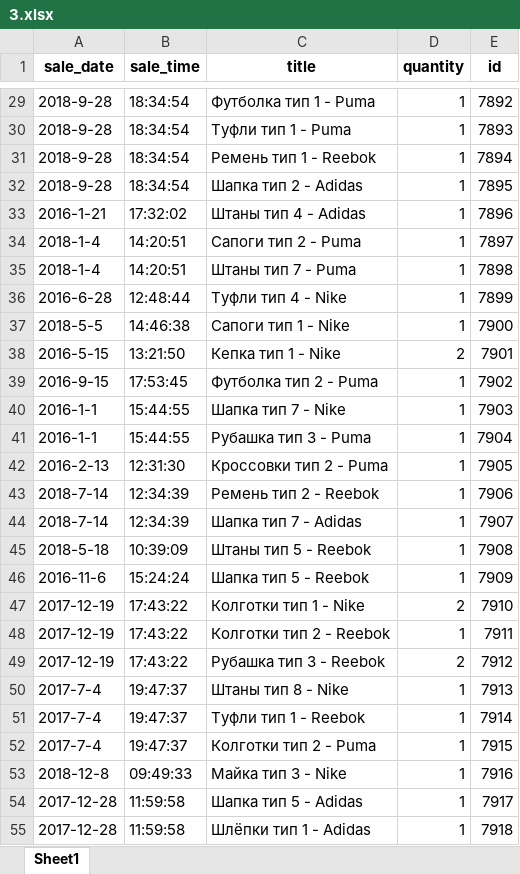
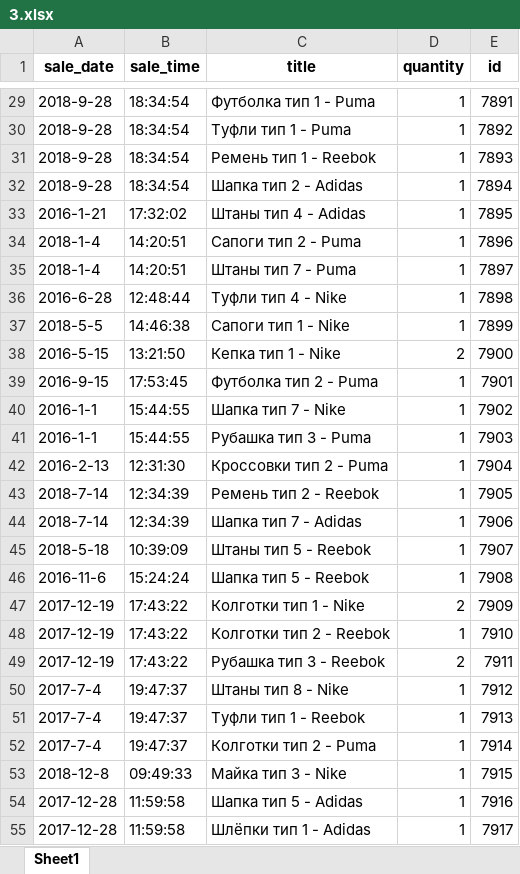
Before and after one commit to ilyakvvv/excelproject, an Excel workbook: 3.xlsx, sheet Sheet1, drawn as a sheet; only a part is shown, gaps mark what is left out; values as stored, in another font and other column widths than the file's, no borders; the diff covers the shown part only; the diff names each change by its address in the sheet, - before the commit and + after, or states it on an @@ line.

```diff
--- a/3.xlsx (sheet Sheet1)
+++ b/3.xlsx (sheet Sheet1)
-E29 (id): 7892
+E29 (id): 7891
-E30 (id): 7893
+E30 (id): 7892
-E31 (id): 7894
+E31 (id): 7893
-E32 (id): 7895
+E32 (id): 7894
-E33 (id): 7896
+E33 (id): 7895
-E34 (id): 7897
+E34 (id): 7896
-E35 (id): 7898
+E35 (id): 7897
-E36 (id): 7899
+E36 (id): 7898
-E37 (id): 7900
+E37 (id): 7899
-E38 (id): 7901
+E38 (id): 7900
-E39 (id): 7902
+E39 (id): 7901
-E40 (id): 7903
+E40 (id): 7902
-E41 (id): 7904
+E41 (id): 7903
-E42 (id): 7905
+E42 (id): 7904
-E43 (id): 7906
+E43 (id): 7905
-E44 (id): 7907
+E44 (id): 7906
-E45 (id): 7908
+E45 (id): 7907
-E46 (id): 7909
+E46 (id): 7908
-E47 (id): 7910
+E47 (id): 7909
-E48 (id): 7911
+E48 (id): 7910
-E49 (id): 7912
+E49 (id): 7911
-E50 (id): 7913
+E50 (id): 7912
-E51 (id): 7914
+E51 (id): 7913
-E52 (id): 7915
+E52 (id): 7914
-E53 (id): 7916
+E53 (id): 7915
-E54 (id): 7917
+E54 (id): 7916
-E55 (id): 7918
+E55 (id): 7917
```
Also changed, not shown: 72 edited cells elsewhere in this sheet, 2.xlsx, 1 other file.
